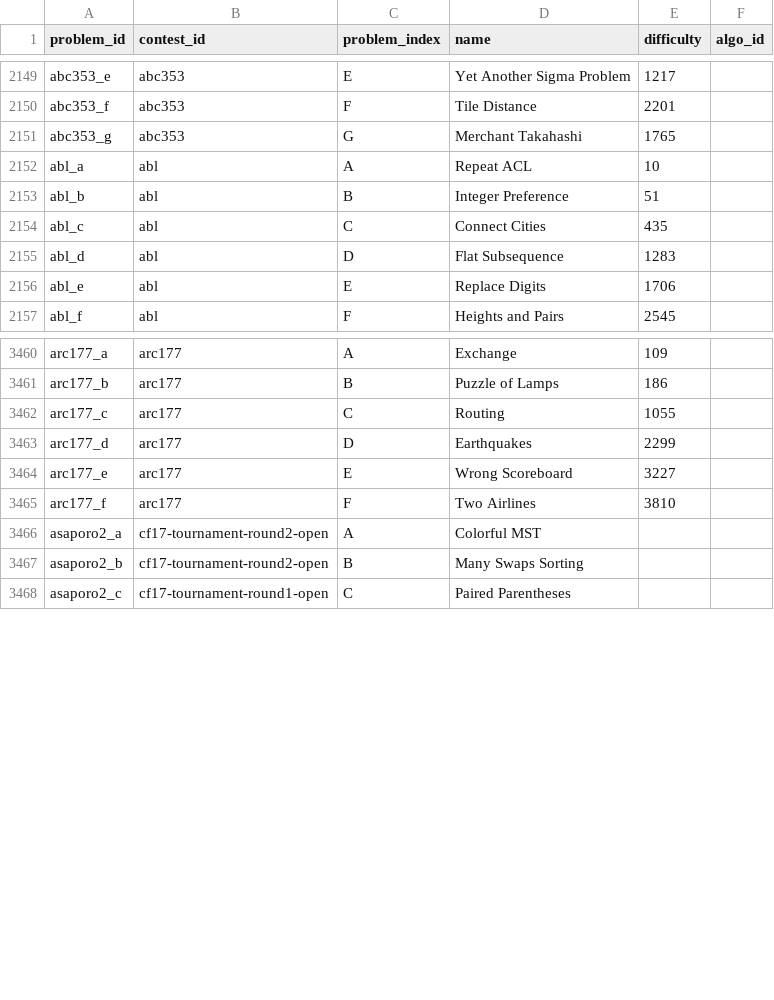
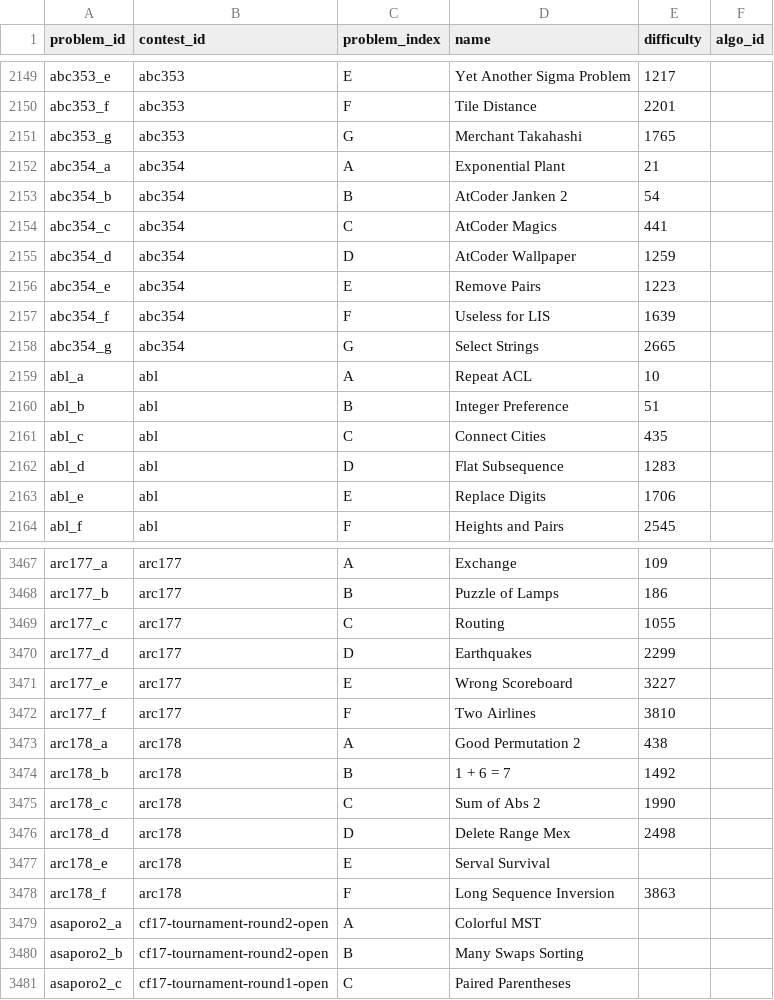
Before and after one commit to Nakka0925/atcoder_app, a CSV file: db/csv_data/problem.csv, drawn as a sheet; only a part is shown, gaps mark what is left out.

Commit message:
Update problem.json

```diff
--- a/db/csv_data/problem.csv
+++ b/db/csv_data/problem.csv
@@ -2151,2 +2151,9 @@ abc353_f,abc353,F,Tile Distance,2201,
 abc353_g,abc353,G,Merchant Takahashi,1765,
+abc354_a,abc354,A,Exponential Plant,21,
+abc354_b,abc354,B,AtCoder Janken 2,54,
+abc354_c,abc354,C,AtCoder Magics,441,
+abc354_d,abc354,D,AtCoder Wallpaper,1259,
+abc354_e,abc354,E,Remove Pairs,1223,
+abc354_f,abc354,F,Useless for LIS,1639,
+abc354_g,abc354,G,Select Strings,2665,
 abl_a,abl,A,Repeat ACL,10,
@@ -3465,2 +3472,8 @@ arc177_e,arc177,E,Wrong Scoreboard,3227,
 arc177_f,arc177,F,Two Airlines,3810,
+arc178_a,arc178,A,Good Permutation 2,438,
+arc178_b,arc178,B,1 + 6 = 7,1492,
+arc178_c,arc178,C,Sum of Abs 2,1990,
+arc178_d,arc178,D,Delete Range Mex,2498,
+arc178_e,arc178,E,Serval Survival,,
+arc178_f,arc178,F,Long Sequence Inversion,3863,
 asaporo2_a,cf17-tournament-round2-open,A,Colorful MST,,
```
Also changed, not shown: 1 other file.
